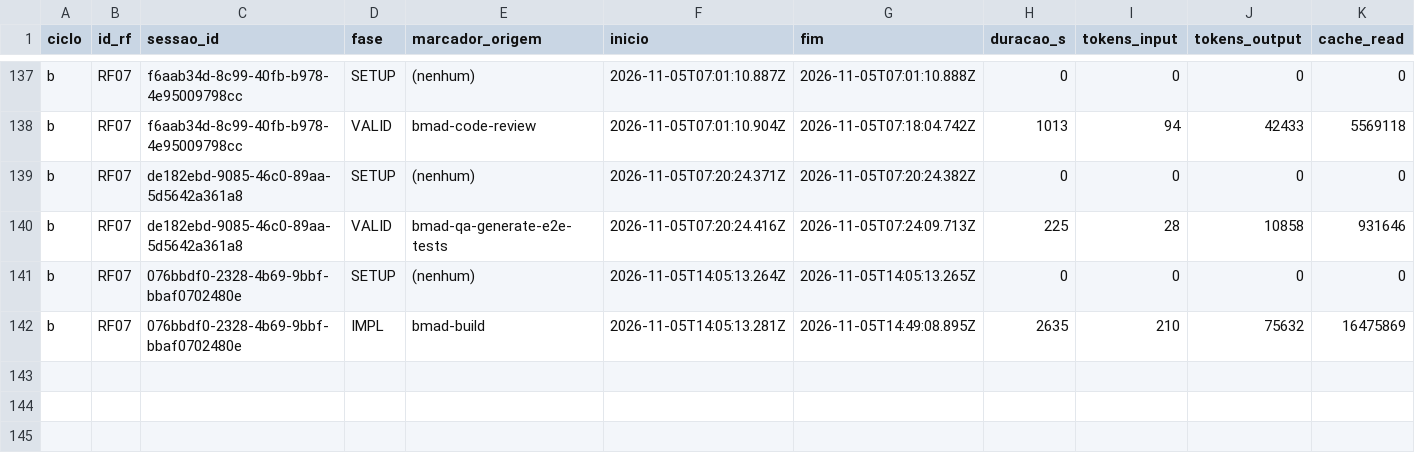
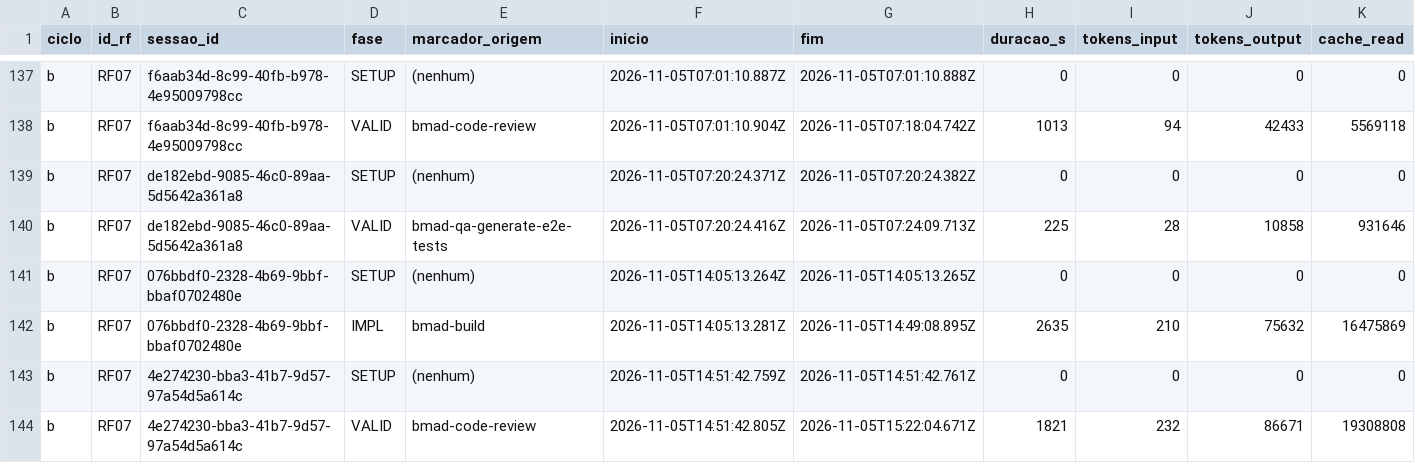
Before and after one commit to WagnerofDuarte/cerne-avaliacao, a CSV file: dados/cicloB/segmentos.csv, drawn as a sheet; only a part is shown, gaps mark what is left out; rows hold the shown columns only; the diff names each change by its address in the sheet, - before the commit and + after, or states it on an @@ line.

Commit message:
Dados ciclo B: RF07, bmad-code-review story 4.4

```diff
--- a/dados/cicloB/segmentos.csv
+++ b/dados/cicloB/segmentos.csv
+row 143: b | RF07 | 4e274230-bba3-41b7-9d57-97a54d5a614c | SETUP | (nenhum) | 2026-11-05T14:51:42.759Z | 2026-11-05T14:51:42.761Z | 0 | 0 | 0 | 0
+row 144: b | RF07 | 4e274230-bba3-41b7-9d57-97a54d5a614c | VALID | bmad-code-review | 2026-11-05T14:51:42.805Z | 2026-11-05T15:22:04.671Z | 1821 | 232 | 86671 | 19308808
```
Also changed, not shown: dados/cicloB/revisoes_processo.csv, dados/cicloB/sessoes.csv, 5 other files.
